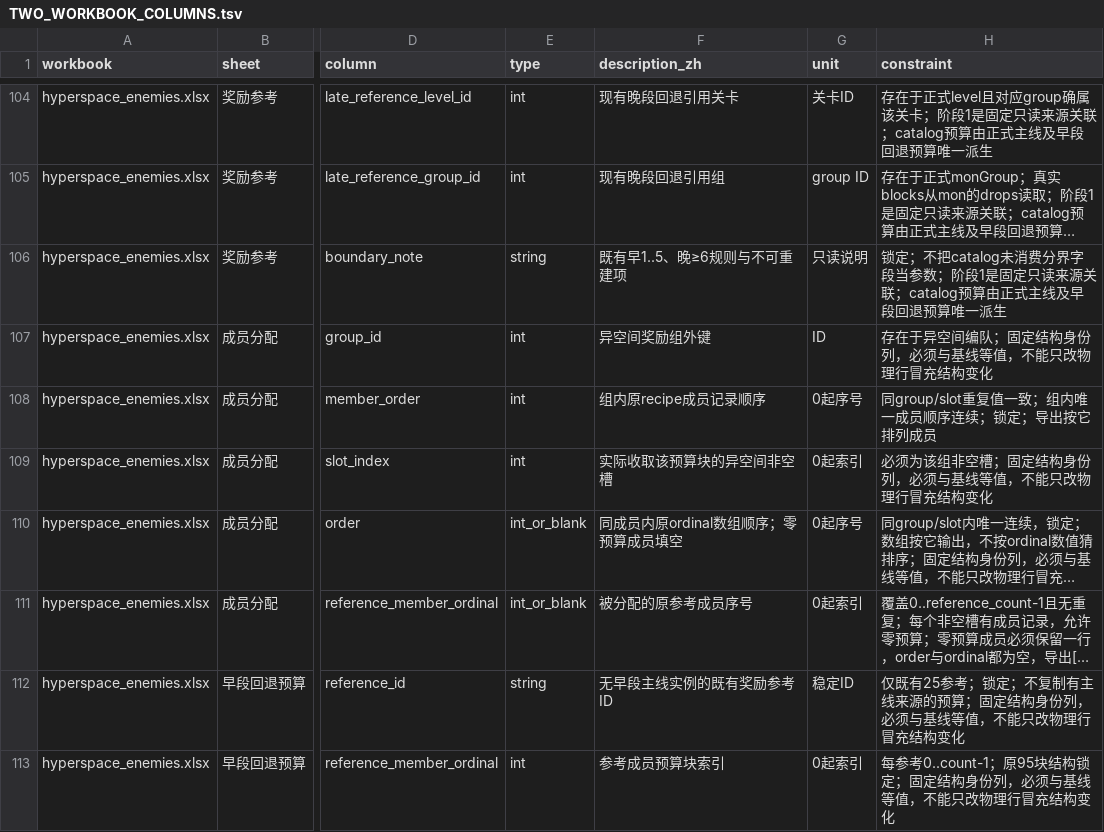
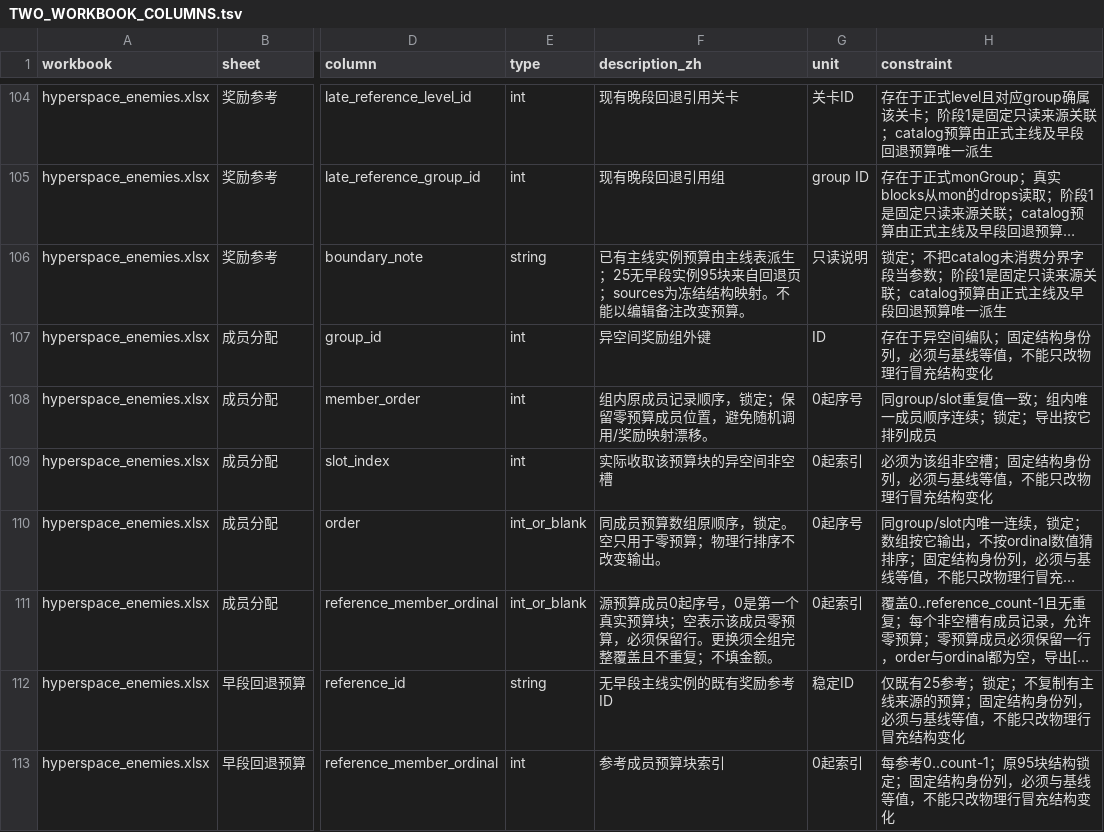
Before and after one commit to rlmclmc2-boop/space_idle, a TSV file: audit/TWO_WORKBOOK_COLUMNS.tsv, drawn as a sheet; only a part is shown, gaps mark what is left out; long unchanged cells end in …; the diff covers the shown part only; the diff names each change by its address in the sheet, - before the commit and + after, or states it on an @@ line.

```diff
--- a/audit/TWO_WORKBOOK_COLUMNS.tsv
+++ b/audit/TWO_WORKBOOK_COLUMNS.tsv
-F106 (description_zh): 既有早1..5、晚≥6规则与不可重建项
+F106 (description_zh): 已有主线实例预算由主线表派生；25无早段实例95块来自回退页；sources为冻结结构映射。不能以编辑备注改变预算。
-F108 (description_zh): 组内原recipe成员记录顺序
+F108 (description_zh): 组内原成员记录顺序，锁定；保留零预算成员位置，避免随机调用/奖励映射漂移。
-F110 (description_zh): 同成员内原ordinal数组顺序；零预算成员填空
+F110 (description_zh): 同成员预算数组原顺序，锁定。空只用于零预算；物理行排序不改变输出。
-F111 (description_zh): 被分配的原参考成员序号
+F111 (description_zh): 源预算成员0起序号，0是第一个真实预算块；空表示该成员零预算，必须保留行。更换须全组完整覆盖且不重复；不填金额。
```
Also changed, not shown: 31 edited cells elsewhere in this file, audit/CONFIG_FIELDS.tsv, audit/SHEET_COLUMN_CONTRACT.tsv, 12 other files.
